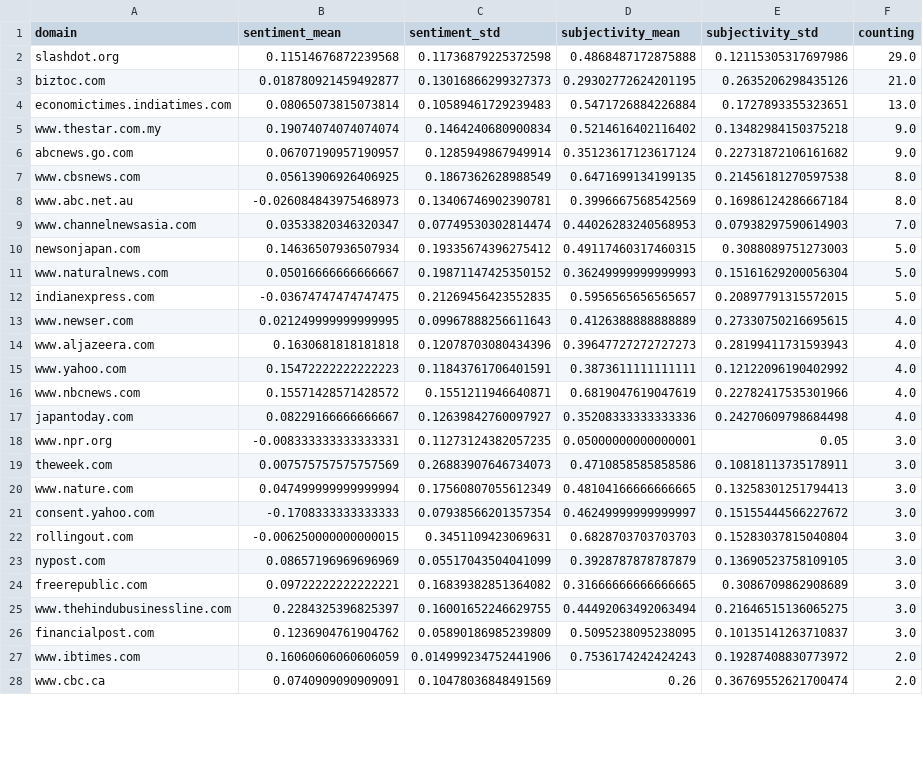
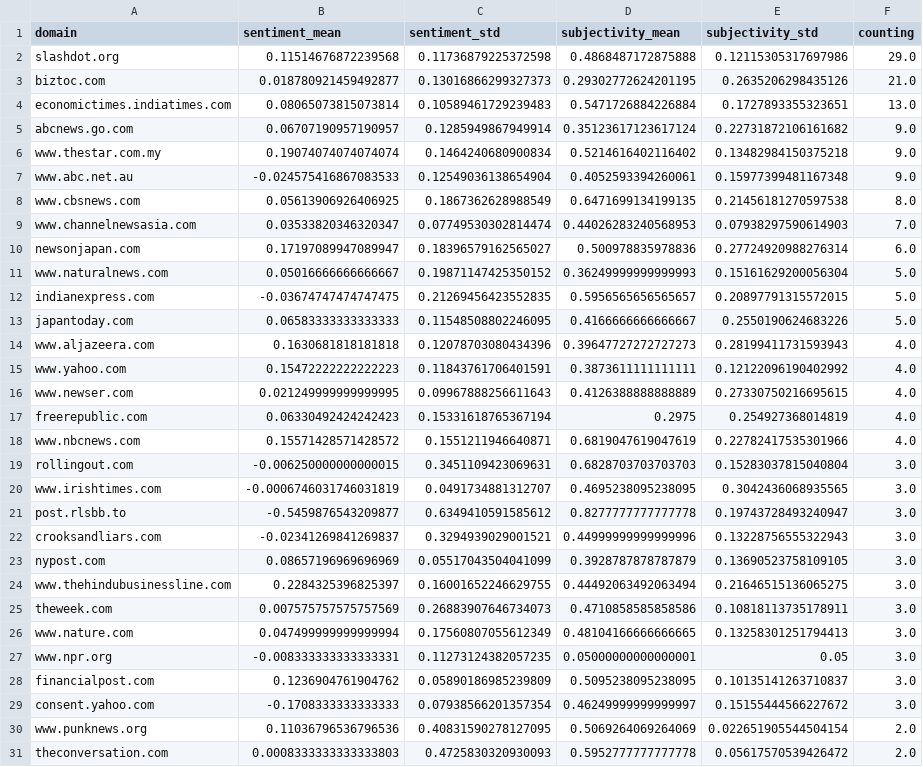
Before and after one commit to tg-news/TsunamiIsComing, a CSV file: csv/sentiments_domains.csv, drawn as a sheet; only a part is shown; the shorter side is filled out with more unchanged rows; the diff covers the shown part only.

```diff
--- a/csv/sentiments_domains.csv
+++ b/csv/sentiments_domains.csv
@@ -4,24 +4,28 @@ biztoc.com,0.018780921459492877,0.13016866299327373,0.29302772624201195,0.263520
 economictimes.indiatimes.com,0.08065073815073814,0.10589461729239483,0.5471726884226884,0.1727893355323651,13.0
+abcnews.go.com,0.06707190957190957,0.1285949867949914,0.35123617123617124,0.22731872106161682,9.0
 www.thestar.com.my,0.19074074074074074,0.1464240680900834,0.5214616402116402,0.13482984150375218,9.0
-abcnews.go.com,0.06707190957190957,0.1285949867949914,0.35123617123617124,0.22731872106161682,9.0
+www.abc.net.au,-0.024575416867083533,0.12549036138654904,0.4052593394260061,0.15977399481167348,9.0
 www.cbsnews.com,0.05613906926406925,0.1867362628988549,0.6471699134199135,0.21456181270597538,8.0
-www.abc.net.au,-0.026084843975468973,0.13406746902390781,0.3996667568542569,0.16986124286667184,8.0
 www.channelnewsasia.com,0.03533820346320347,0.07749530302814474,0.44026283240568953,0.07938297590614903,7.0
-newsonjapan.com,0.14636507936507934,0.19335674396275412,0.49117460317460315,0.3088089751273003,5.0
+newsonjapan.com,0.17197089947089947,0.18396579162565027,0.500978835978836,0.27724920988276314,6.0
 www.naturalnews.com,0.05016666666666667,0.19871147425350152,0.36249999999999993,0.15161629200056304,5.0
 indianexpress.com,-0.03674747474747475,0.21269456423552835,0.5956565656565657,0.20897791315572015,5.0
-www.newser.com,0.021249999999999995,0.09967888256611643,0.4126388888888889,0.27330750216695615,4.0
+japantoday.com,0.06583333333333333,0.11548508802246095,0.4166666666666667,0.2550190624683226,5.0
 www.aljazeera.com,0.1630681818181818,0.12078703080434396,0.39647727272727273,0.28199411731593943,4.0
 www.yahoo.com,0.15472222222222223,0.11843761706401591,0.3873611111111111,0.12122096190402992,4.0
+www.newser.com,0.021249999999999995,0.09967888256611643,0.4126388888888889,0.27330750216695615,4.0
+freerepublic.com,0.06330492424242423,0.15331618765367194,0.2975,0.254927368014819,4.0
 www.nbcnews.com,0.15571428571428572,0.1551211946640871,0.6819047619047619,0.22782417535301966,4.0
-japantoday.com,0.08229166666666667,0.12639842760097927,0.35208333333333336,0.24270609798684498,4.0
-www.npr.org,-0.008333333333333331,0.11273124382057235,0.05000000000000001,0.05,3.0
+rollingout.com,-0.006250000000000015,0.3451109423069631,0.6828703703703703,0.15283037815040804,3.0
+www.irishtimes.com,-0.0006746031746031819,0.0491734881312707,0.4695238095238095,0.3042436068935565,3.0
+post.rlsbb.to,-0.5459876543209877,0.6349410591585612,0.8277777777777778,0.19743728493240947,3.0
+crooksandliars.com,-0.02341269841269837,0.3294939029001521,0.44999999999999996,0.13228756555322943,3.0
+nypost.com,0.08657196969696969,0.05517043504041099,0.3928787878787879,0.13690523758109105,3.0
+www.thehindubusinessline.com,0.2284325396825397,0.16001652246629755,0.44492063492063494,0.21646515136065275,3.0
 theweek.com,0.007575757575757569,0.26883907646734073,0.4710858585858586,0.10818113735178911,3.0
 www.nature.com,0.047499999999999994,0.17560807055612349,0.48104166666666665,0.13258301251794413,3.0
+www.npr.org,-0.008333333333333331,0.11273124382057235,0.05000000000000001,0.05,3.0
+financialpost.com,0.1236904761904762,0.05890186985239809,0.5095238095238095,0.10135141263710837,3.0
 consent.yahoo.com,-0.1708333333333333,0.07938566201357354,0.46249999999999997,0.15155444566227672,3.0
-rollingout.com,-0.006250000000000015,0.3451109423069631,0.6828703703703703,0.15283037815040804,3.0
-nypost.com,0.08657196969696969,0.05517043504041099,0.3928787878787879,0.13690523758109105,3.0
-freerepublic.com,0.09722222222222221,0.16839382851364082,0.31666666666666665,0.3086709862908689,3.0
-www.thehindubusinessline.com,0.2284325396825397,0.16001652246629755,0.44492063492063494,0.21646515136065275,3.0
-financialpost.com,0.1236904761904762,0.05890186985239809,0.5095238095238095,0.10135141263710837,3.0
-www.ibtimes.com,0.16060606060606059,0.014999234752441906,0.7536174242424243,0.19287408830773972,2.0
+www.punknews.org,0.11036796536796536,0.40831590278127095,0.5069264069264069,0.022651905544504154,2.0
+theconversation.com,0.0008333333333333803,0.4725830320930093,0.5952777777777778,0.05617570539426472,2.0
```
Also changed, not shown: 8 added rows, 5 removed rows, 28 moved rows and 5 edited cells elsewhere in this file, csv/sentiments_days.csv, csv/sentiments_locations.csv, 7 other files.
